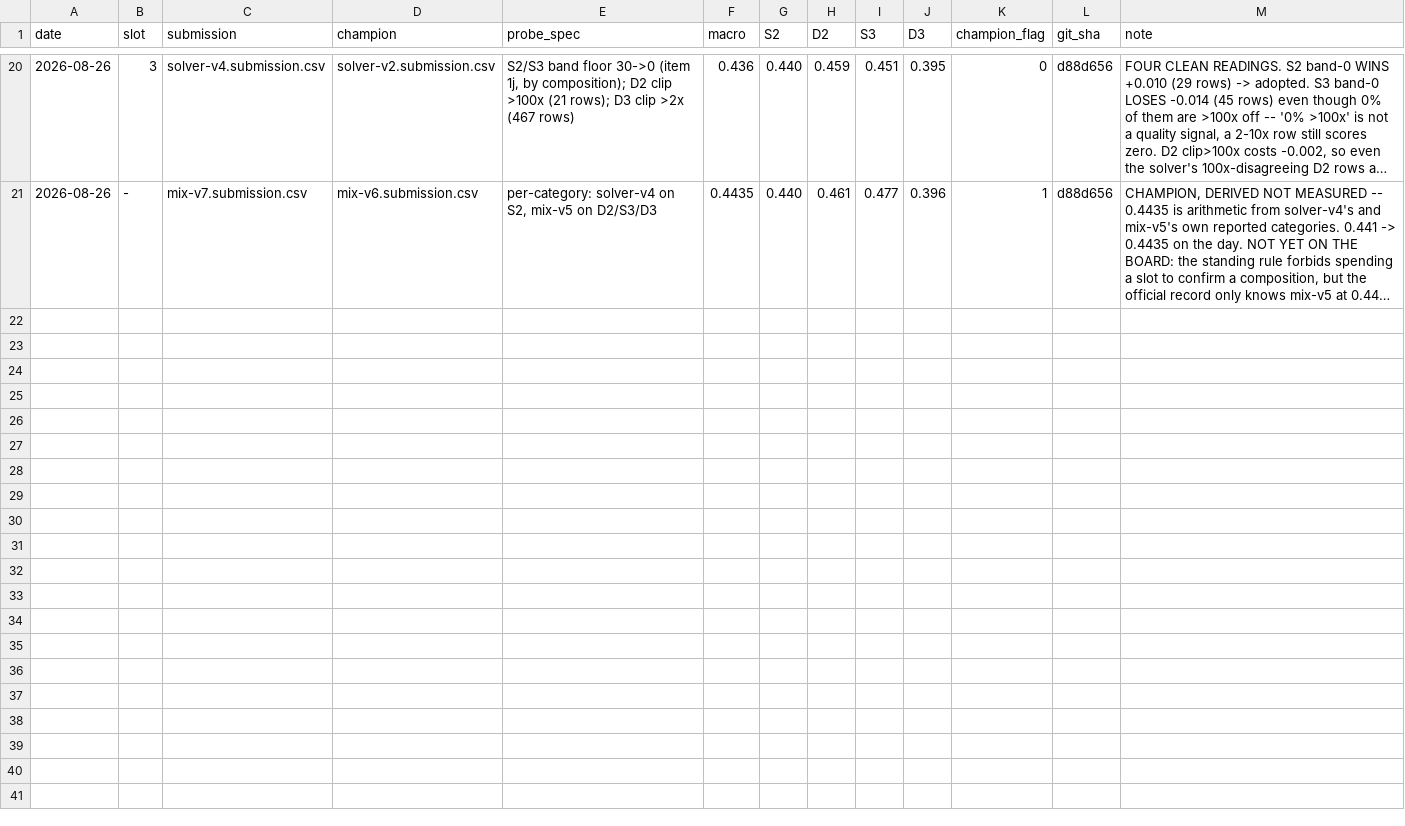
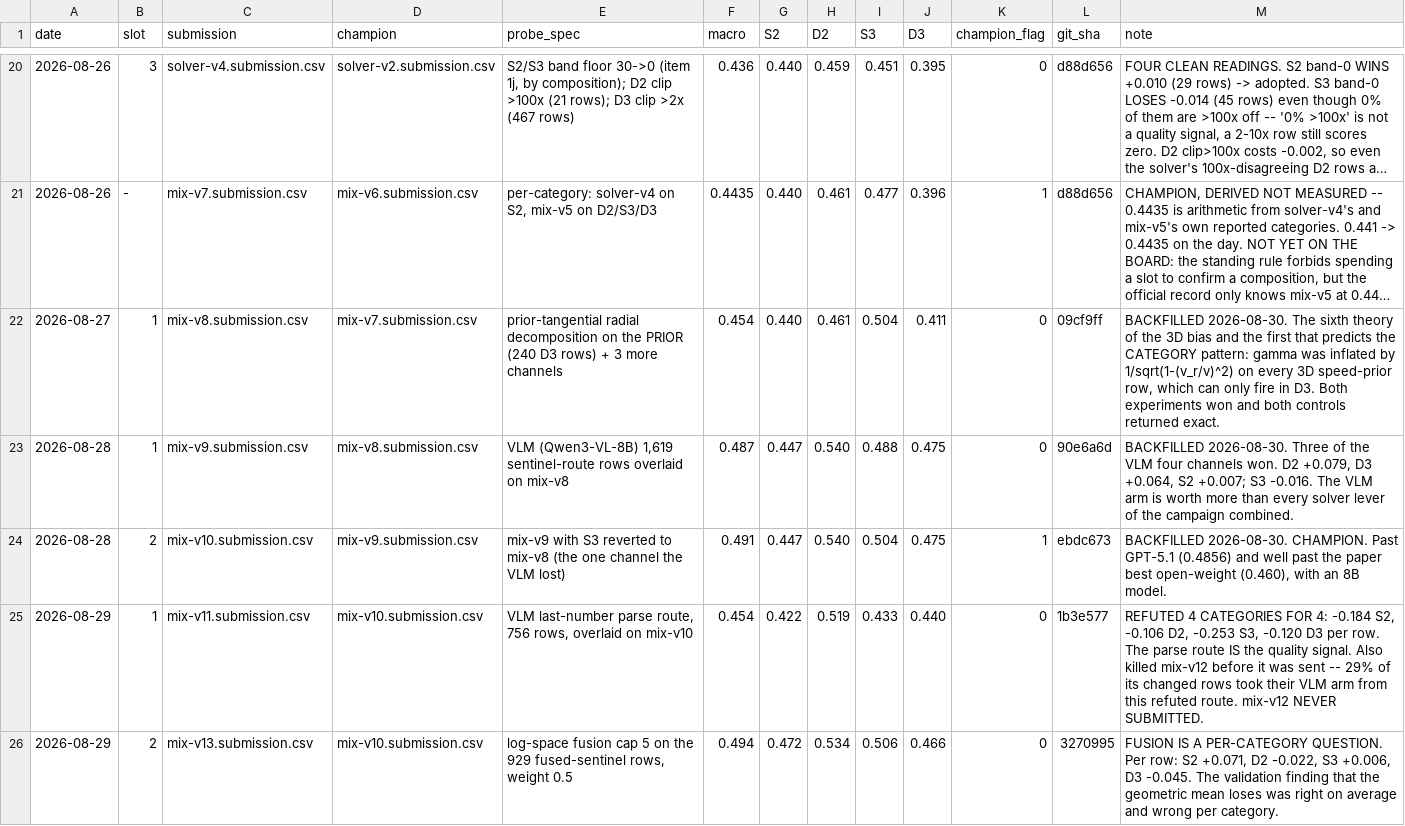
Before and after one commit to prarabdhmisra/quantiphy, a CSV file: data/probes/ledger.csv, drawn as a sheet; only a part is shown, gaps mark what is left out; long unchanged cells end in …; the diff covers the shown part only; the diff names each change by its address in the sheet, - before the commit and + after, or states it on an @@ line.

Commit message:
docs: resume state at champion 0.500, and the ledger caught up to 2026-08-30
Doc and ledger only -- main stays at the last measured code state, 94 tests.

Champion is mix-v17 at 0.500 (S2 0.475, D2 0.540, S3 0.509, D3 0.475), derived
from four already-measured channels, so no slot is owed for it. mix-v15 is
retired unsubmitted: mix-v16 carried the identical D3 channel and returned 0.475
to the digit, which confirms its arithmetic for free.

The S2 fusion weight is solved at 0.7 -- weight 1.0 loses -0.0146/row and the
quadratic vertex sits at 0.718. The 2026-08-29 "different solver input" caveat on
S2 is void: mix-v10's value on those 204 rows is the VLM's own answer on 204 of
204. On the clean comparison the blend at 0.7 (0.475) beats both the solver alone
(0.470) and the VLM alone (0.447), the first direct evidence on test that fusion
adds something neither arm has. S3 moves the opposite way, wanting more solver.

Ledger backfilled 2026-08-27 through 2026-08-30; it had been stale since v7.

mix-v18 is built, validated and unsubmitted and is the next slot.

```diff
--- a/data/probes/ledger.csv
+++ b/data/probes/ledger.csv
+row 22: 2026-08-27 | 1 | mix-v8.submission.csv | mix-v7.submission.csv | prior-tangential radial decomposition on the PRIOR (240 D3 rows) + 3 more channels | 0.454 | 0.440 | 0.461 | 0.504 | 0.411 | 0 | 09cf9ff | BACKFILLED 2026-08-30. The sixth theory of the 3D bias and the first that predicts the CATEGORY pattern: gamma was inflated by 1/sqrt(1-(v_r/v)^2) on every 3D speed-prior row, which can only fire in D3. Both experiments won and both controls returned exact.
+row 23: 2026-08-28 | 1 | mix-v9.submission.csv | mix-v8.submission.csv | VLM (Qwen3-VL-8B) 1,619 sentinel-route rows overlaid on mix-v8 | 0.487 | 0.447 | 0.540 | 0.488 | 0.475 | 0 | 90e6a6d | BACKFILLED 2026-08-30. Three of the VLM four channels won. D2 +0.079, D3 +0.064, S2 +0.007; S3 -0.016. The VLM arm is worth more than every solver lever of the campaign combined.
+row 24: 2026-08-28 | 2 | mix-v10.submission.csv | mix-v9.submission.csv | mix-v9 with S3 reverted to mix-v8 (the one channel the VLM lost) | 0.491 | 0.447 | 0.540 | 0.504 | 0.475 | 1 | ebdc673 | BACKFILLED 2026-08-30. CHAMPION. Past GPT-5.1 (0.4856) and well past the paper best open-weight (0.460), with an 8B model.
+row 25: 2026-08-29 | 1 | mix-v11.submission.csv | mix-v10.submission.csv | VLM last-number parse route, 756 rows, overlaid on mix-v10 | 0.454 | 0.422 | 0.519 | 0.433 | 0.440 | 0 | 1b3e577 | REFUTED 4 CATEGORIES FOR 4: -0.184 S2, -0.106 D2, -0.253 S3, -0.120 D3 per row. The parse route IS the quality signal. Also killed mix-v12 before it was sent -- 29% of its changed rows took their VLM arm from this refuted route. mix-v12 NEVER SUBMITTED.
+row 26: 2026-08-29 | 2 | mix-v13.submission.csv | mix-v10.submission.csv | log-space fusion cap 5 on the 929 fused-sentinel rows, weight 0.5 | 0.494 | 0.472 | 0.534 | 0.506 | 0.466 | 0 | 3270995 | FUSION IS A PER-CATEGORY QUESTION. Per row: S2 +0.071, D2 -0.022, S3 +0.006, D3 -0.045. The validation finding that the geometric mean loses was right on average and wrong per category.
```
Also changed, not shown: 4 added rows elsewhere in this file, 2 other files.
